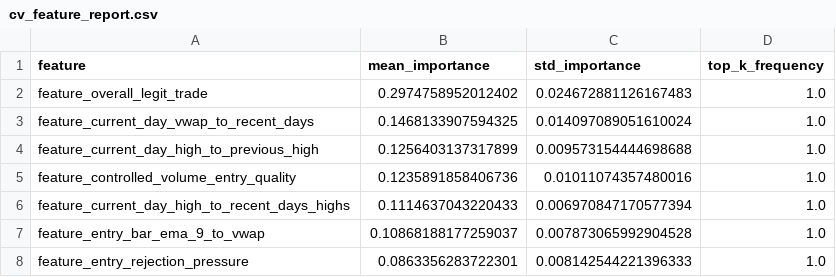
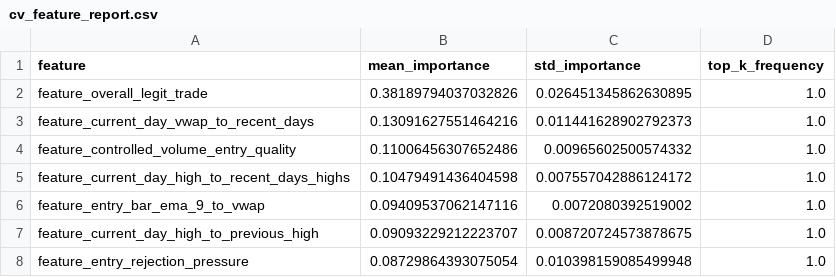
Before and after one commit to amir-trading-system/trading-system, a CSV file: model/training/cv_feature_report.csv, drawn as a sheet.

```diff
--- a/model/training/cv_feature_report.csv
+++ b/model/training/cv_feature_report.csv
@@ -1,8 +1,8 @@
 feature,mean_importance,std_importance,top_k_frequency
-feature_overall_legit_trade,0.2974758952012402,0.024672881126167483,1.0
-feature_current_day_vwap_to_recent_days,0.1468133907594325,0.014097089051610024,1.0
-feature_current_day_high_to_previous_high,0.1256403137317899,0.009573154444698688,1.0
-feature_controlled_volume_entry_quality,0.1235891858406736,0.01011074357480016,1.0
-feature_current_day_high_to_recent_days_highs,0.1114637043220433,0.006970847170577394,1.0
-feature_entry_bar_ema_9_to_vwap,0.10868188177259037,0.007873065992904528,1.0
-feature_entry_rejection_pressure,0.0863356283722301,0.008142544221396333,1.0
+feature_overall_legit_trade,0.38189794037032826,0.026451345862630895,1.0
+feature_current_day_vwap_to_recent_days,0.13091627551464216,0.011441628902792373,1.0
+feature_controlled_volume_entry_quality,0.11006456307652486,0.00965602500574332,1.0
+feature_current_day_high_to_recent_days_highs,0.10479491436404598,0.007557042886124172,1.0
+feature_entry_bar_ema_9_to_vwap,0.09409537062147116,0.0072080392519002,1.0
+feature_current_day_high_to_previous_high,0.09093229212223707,0.008720724573878675,1.0
+feature_entry_rejection_pressure,0.08729864393075054,0.010398159085499948,1.0
```
Also changed, not shown: model/training/cv_fold_report.csv, model/training/false_positive_results.csv, 14 other files.
